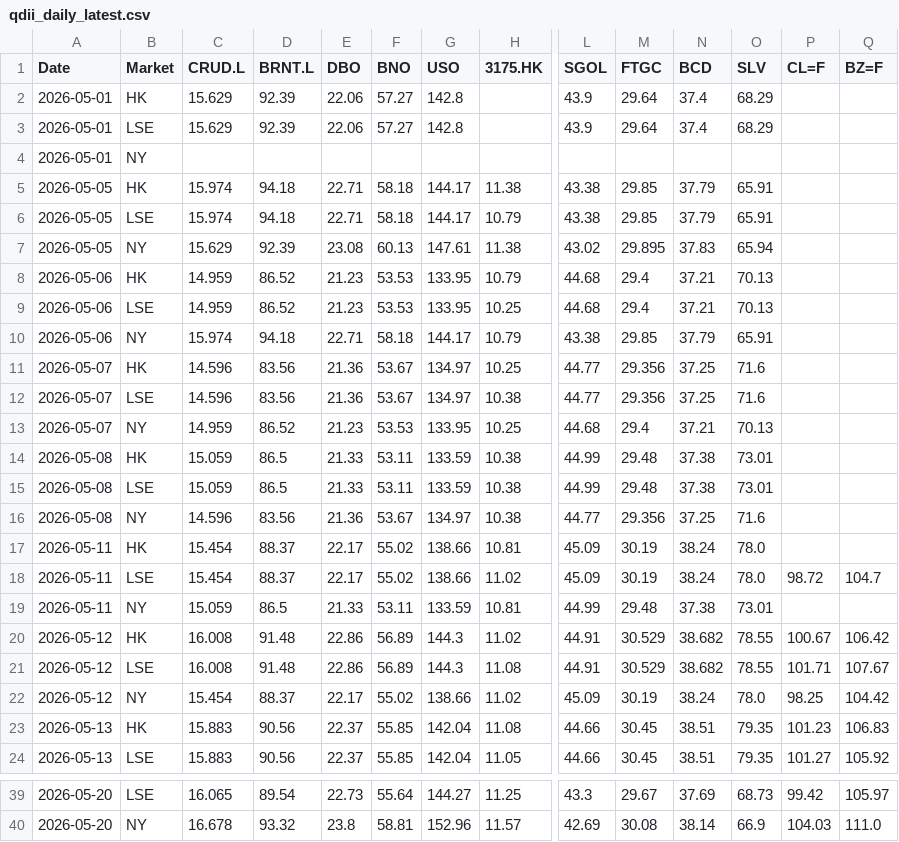
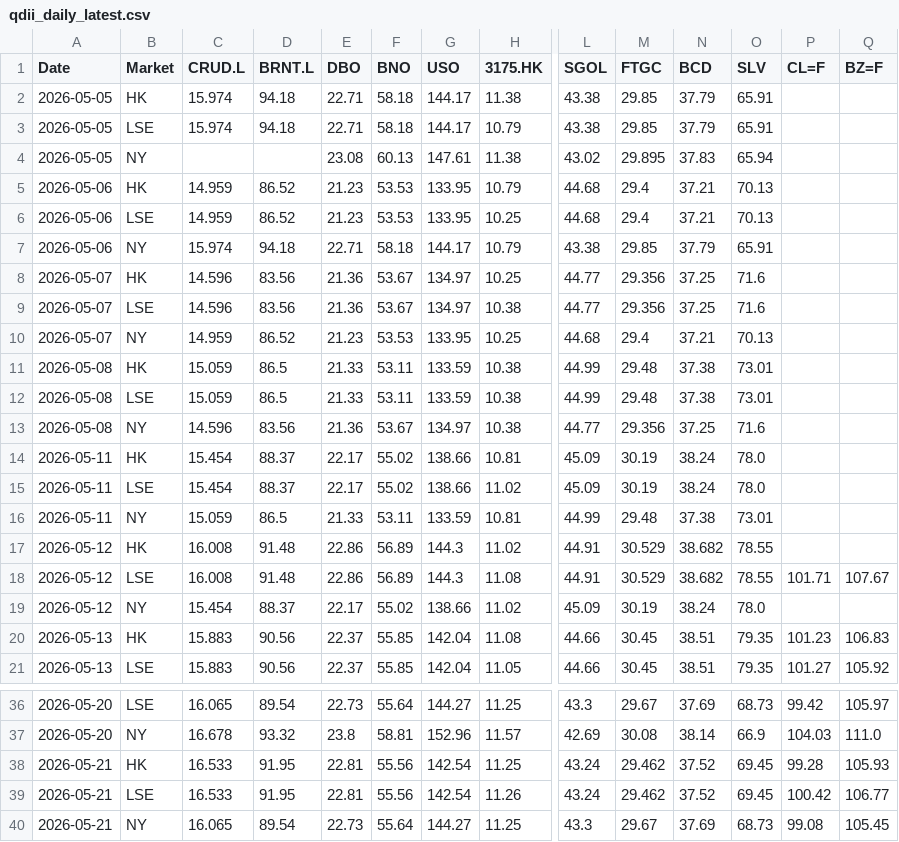
Before and after one commit to shichengchengya-web/iopv, a CSV file: output/qdii_daily_latest.csv, drawn as a sheet; only a part is shown, gaps mark what is left out; removed rows and columns are numbered as before the commit, all else as after; rows hold the shown columns only; the diff names each change by its address in the sheet, - before the commit and + after, or states it on an @@ line.

```diff
--- a/output/qdii_daily_latest.csv
+++ b/output/qdii_daily_latest.csv
-row 2: 2026-05-01 | HK | 15.629 | 92.39 | 22.06 | 57.27 | 142.8 |  | 43.9 | 29.64 | 37.4 | 68.29
-row 3: 2026-05-01 | LSE | 15.629 | 92.39 | 22.06 | 57.27 | 142.8 |  | 43.9 | 29.64 | 37.4 | 68.29
-row 4: 2026-05-01 | NY
-C4 (CRUD.L): 15.629
+C4 (CRUD.L): (empty)
-D4 (BRNT.L): 92.39
+D4 (BRNT.L): (empty)
-P15 (CL=F): 98.72
+P15 (CL=F): (empty)
-Q15 (BZ=F): 104.7
+Q15 (BZ=F): (empty)
-P17 (CL=F): 100.67
+P17 (CL=F): (empty)
-Q17 (BZ=F): 106.42
+Q17 (BZ=F): (empty)
-P19 (CL=F): 98.25
+P19 (CL=F): (empty)
-Q19 (BZ=F): 104.42
+Q19 (BZ=F): (empty)
+row 38: 2026-05-21 | HK | 16.533 | 91.95 | 22.81 | 55.56 | 142.54 | 11.25 | 43.24 | 29.462 | 37.52 | 69.45 | 99.28 | 105.93
+row 39: 2026-05-21 | LSE | 16.533 | 91.95 | 22.81 | 55.56 | 142.54 | 11.26 | 43.24 | 29.462 | 37.52 | 69.45 | 100.42 | 106.77
+row 40: 2026-05-21 | NY | 16.065 | 89.54 | 22.73 | 55.64 | 144.27 | 11.25 | 43.3 | 29.67 | 37.69 | 68.73 | 99.08 | 105.45
```
